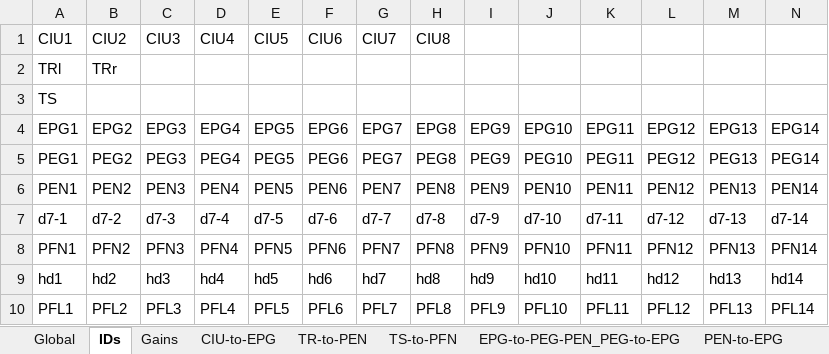
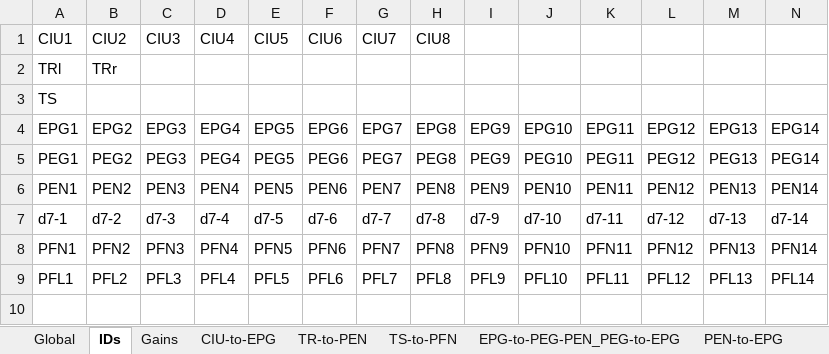
Before and after one commit to bClemot-Sc/Megalopta_CX, an Excel workbook: Simplified_connectivity_matrices.xlsx, sheet IDs, drawn as a sheet; only a part is shown; values as stored, in another font and other column widths than the file's, no borders; rows hold the shown columns only; the diff names each change by its address in the sheet, - before the commit and + after, or states it on an @@ line.

```diff
--- a/Simplified_connectivity_matrices.xlsx (sheet IDs)
+++ b/Simplified_connectivity_matrices.xlsx (sheet IDs)
-row 9: hd1 | hd2 | hd3 | hd4 | hd5 | hd6 | hd7 | hd8 | hd9 | hd10 | hd11 | hd12 | hd13 | hd14
```
Also changed, not shown: sheet Global, sheet Gains, formulas that keep their value, 5 other files.
